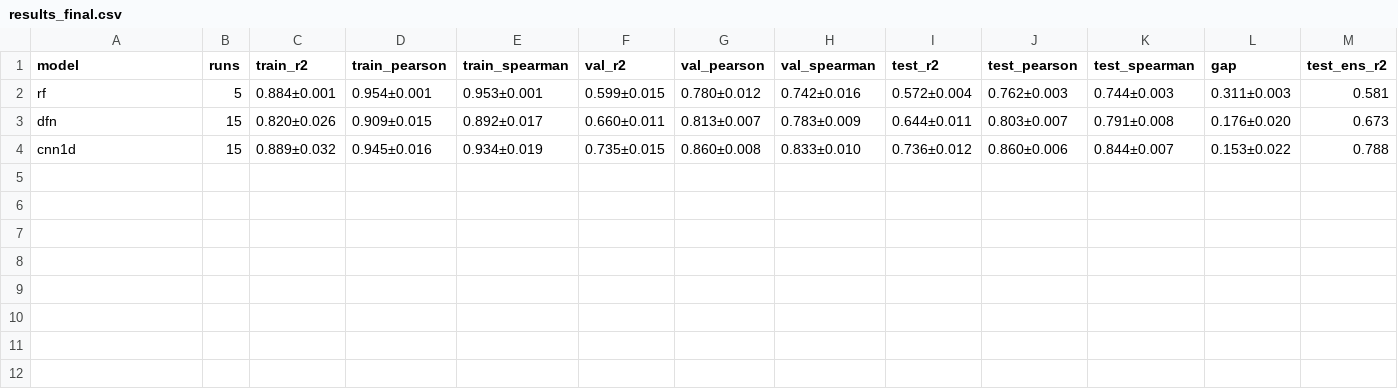
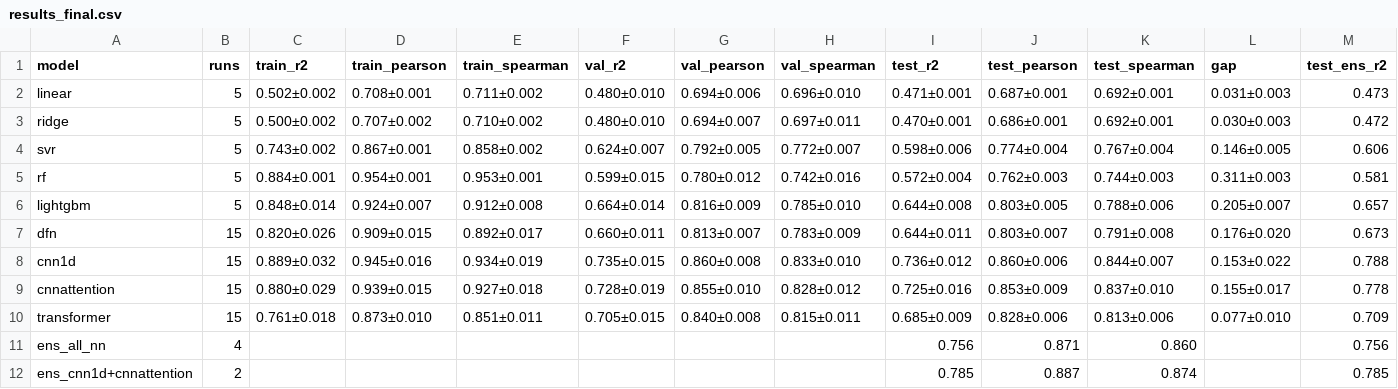
Before and after one commit to PieterZanders/DNAffinity, a CSV file: outputs/selex_new_shape/results_final.csv, drawn as a sheet; only a part is shown; rows hold the shown columns only; the diff names each change by its address in the sheet, - before the commit and + after, or states it on an @@ line.

Commit message:
All models (ridge, linear, SVR, LightGBM, CNNAttention, Transformer, NN ensembles) + LaTeX report

```diff
--- a/outputs/selex_new_shape/results_final.csv
+++ b/outputs/selex_new_shape/results_final.csv
+row 2: linear | 5 | 0.502±0.002 | 0.708±0.001 | 0.711±0.002 | 0.480±0.010 | 0.694±0.006 | 0.696±0.010 | 0.471±0.001 | 0.687±0.001 | 0.692±0.001 | 0.031±0.003 | 0.473
+row 3: ridge | 5 | 0.500±0.002 | 0.707±0.002 | 0.710±0.002 | 0.480±0.010 | 0.694±0.007 | 0.697±0.011 | 0.470±0.001 | 0.686±0.001 | 0.692±0.001 | 0.030±0.003 | 0.472
+row 4: svr | 5 | 0.743±0.002 | 0.867±0.001 | 0.858±0.002 | 0.624±0.007 | 0.792±0.005 | 0.772±0.007 | 0.598±0.006 | 0.774±0.004 | 0.767±0.004 | 0.146±0.005 | 0.606
+row 6: lightgbm | 5 | 0.848±0.014 | 0.924±0.007 | 0.912±0.008 | 0.664±0.014 | 0.816±0.009 | 0.785±0.010 | 0.644±0.008 | 0.803±0.005 | 0.788±0.006 | 0.205±0.007 | 0.657
+row 9: cnnattention | 15 | 0.880±0.029 | 0.939±0.015 | 0.927±0.018 | 0.728±0.019 | 0.855±0.010 | 0.828±0.012 | 0.725±0.016 | 0.853±0.009 | 0.837±0.010 | 0.155±0.017 | 0.778
+row 10: transformer | 15 | 0.761±0.018 | 0.873±0.010 | 0.851±0.011 | 0.705±0.015 | 0.840±0.008 | 0.815±0.011 | 0.685±0.009 | 0.828±0.006 | 0.813±0.006 | 0.077±0.010 | 0.709
+row 11: ens_all_nn | 4 |  |  |  |  |  |  | 0.756 | 0.871 | 0.860 |  | 0.756
+row 12: ens_cnn1d+cnnattention | 2 |  |  |  |  |  |  | 0.785 | 0.887 | 0.874 |  | 0.785
```
Also changed, not shown: 20 other files.
